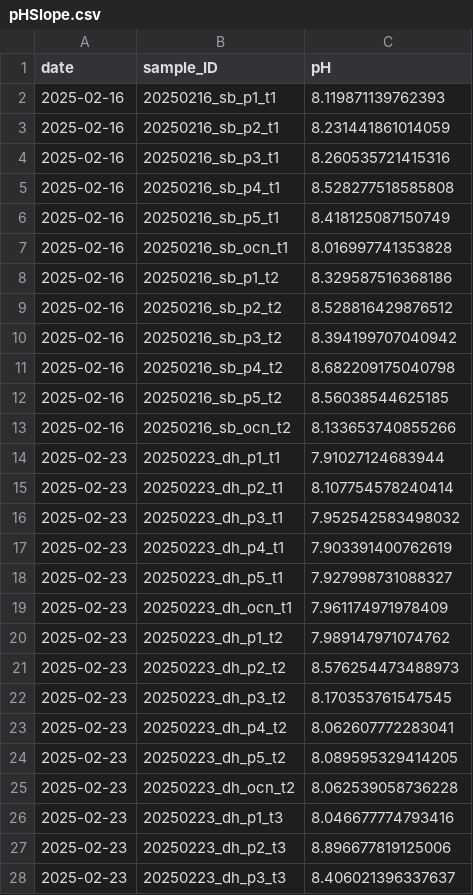
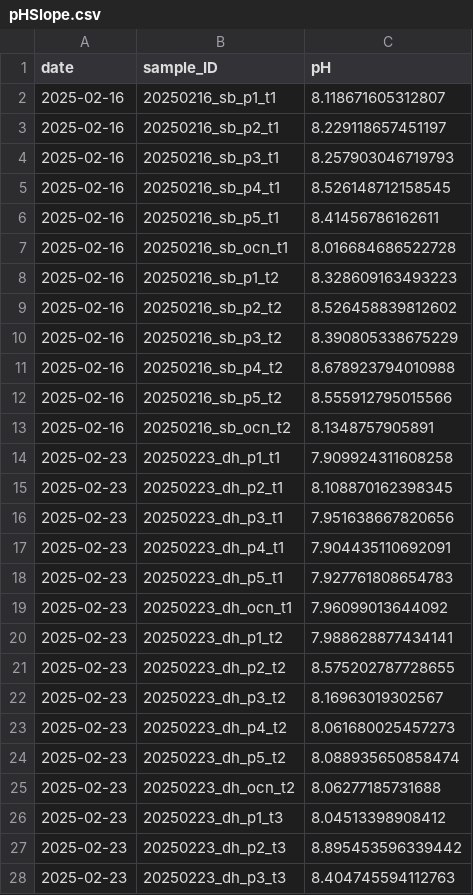
Before and after one commit to micachapuis/HawaiiTidepools, a CSV file: Test Sampling/Data/pHSlope.csv, drawn as a sheet; only a part is shown; the diff covers the shown part only.

```diff
--- a/Test Sampling/Data/pHSlope.csv
+++ b/Test Sampling/Data/pHSlope.csv
@@ -1,28 +1,28 @@
 date,sample_ID,pH
-2025-02-16,20250216_sb_p1_t1,8.119871139762393
-2025-02-16,20250216_sb_p2_t1,8.231441861014059
-2025-02-16,20250216_sb_p3_t1,8.260535721415316
-2025-02-16,20250216_sb_p4_t1,8.528277518585808
-2025-02-16,20250216_sb_p5_t1,8.418125087150749
-2025-02-16,20250216_sb_ocn_t1,8.016997741353828
-2025-02-16,20250216_sb_p1_t2,8.329587516368186
-2025-02-16,20250216_sb_p2_t2,8.528816429876512
-2025-02-16,20250216_sb_p3_t2,8.394199707040942
-2025-02-16,20250216_sb_p4_t2,8.682209175040798
-2025-02-16,20250216_sb_p5_t2,8.56038544625185
-2025-02-16,20250216_sb_ocn_t2,8.133653740855266
-2025-02-23,20250223_dh_p1_t1,7.91027124683944
-2025-02-23,20250223_dh_p2_t1,8.107754578240414
-2025-02-23,20250223_dh_p3_t1,7.952542583498032
-2025-02-23,20250223_dh_p4_t1,7.903391400762619
-2025-02-23,20250223_dh_p5_t1,7.927998731088327
-2025-02-23,20250223_dh_ocn_t1,7.961174971978409
-2025-02-23,20250223_dh_p1_t2,7.989147971074762
-2025-02-23,20250223_dh_p2_t2,8.576254473488973
-2025-02-23,20250223_dh_p3_t2,8.170353761547545
-2025-02-23,20250223_dh_p4_t2,8.062607772283041
-2025-02-23,20250223_dh_p5_t2,8.089595329414205
-2025-02-23,20250223_dh_ocn_t2,8.062539058736228
-2025-02-23,20250223_dh_p1_t3,8.046677774793416
-2025-02-23,20250223_dh_p2_t3,8.896677819125006
-2025-02-23,20250223_dh_p3_t3,8.406021396337637
+2025-02-16,20250216_sb_p1_t1,8.118671605312807
+2025-02-16,20250216_sb_p2_t1,8.229118657451197
+2025-02-16,20250216_sb_p3_t1,8.257903046719793
+2025-02-16,20250216_sb_p4_t1,8.526148712158545
+2025-02-16,20250216_sb_p5_t1,8.41456786162611
+2025-02-16,20250216_sb_ocn_t1,8.016684686522728
+2025-02-16,20250216_sb_p1_t2,8.328609163493223
+2025-02-16,20250216_sb_p2_t2,8.526458839812602
+2025-02-16,20250216_sb_p3_t2,8.390805338675229
+2025-02-16,20250216_sb_p4_t2,8.678923794010988
+2025-02-16,20250216_sb_p5_t2,8.555912795015566
+2025-02-16,20250216_sb_ocn_t2,8.1348757905891
+2025-02-23,20250223_dh_p1_t1,7.909924311608258
+2025-02-23,20250223_dh_p2_t1,8.108870162398345
+2025-02-23,20250223_dh_p3_t1,7.951638667820656
+2025-02-23,20250223_dh_p4_t1,7.904435110692091
+2025-02-23,20250223_dh_p5_t1,7.927761808654783
+2025-02-23,20250223_dh_ocn_t1,7.96099013644092
+2025-02-23,20250223_dh_p1_t2,7.988628877434141
+2025-02-23,20250223_dh_p2_t2,8.575202787728655
+2025-02-23,20250223_dh_p3_t2,8.16963019302567
+2025-02-23,20250223_dh_p4_t2,8.061680025457273
+2025-02-23,20250223_dh_p5_t2,8.088935650858474
+2025-02-23,20250223_dh_ocn_t2,8.06277185731688
+2025-02-23,20250223_dh_p1_t3,8.04513398908412
+2025-02-23,20250223_dh_p2_t3,8.895453596339442
+2025-02-23,20250223_dh_p3_t3,8.404745594112763
```
Also changed, not shown: 18 added rows and 39 edited cells elsewhere in this file, Test Sampling/Data/tidepool_chemistry.csv, Test Sampling/Data/total_alkalinity.csv, 26 other files.
